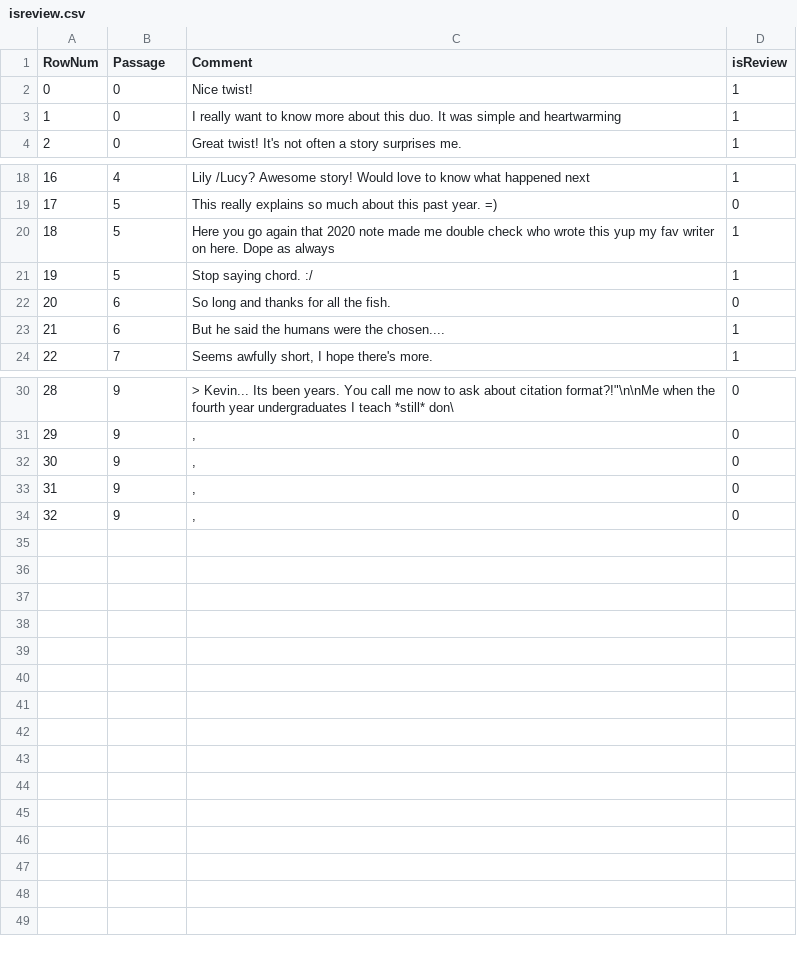
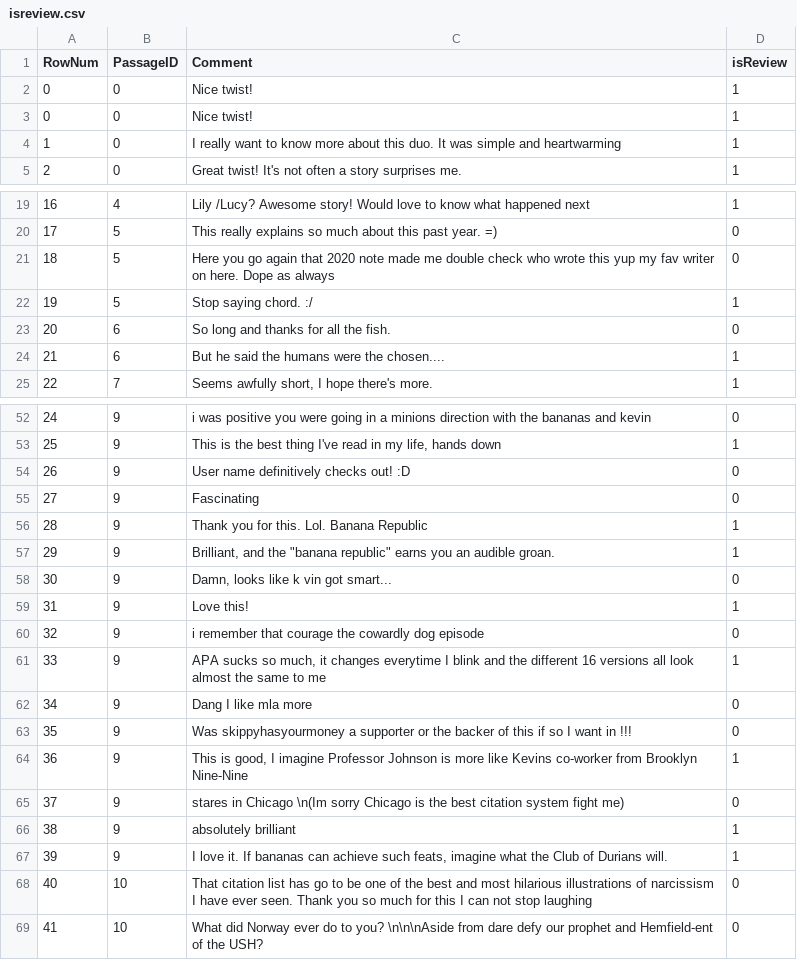
Before and after one commit to flowpoint/CARP, a CSV file: isreview.csv, drawn as a sheet; only a part is shown, gaps mark what is left out; addresses are those after the commit; the diff covers the shown part only; the diff names each change by its address in the sheet, - before the commit and + after, or states it on an @@ line.

```diff
--- a/isreview.csv
+++ b/isreview.csv
-B1: Passage
+B1: PassageID
+row 2: 0 | 0 | Nice twist! | 1
-D21 (isReview): 1
+D21 (isReview): 0
@@ column A (RowNum) renumbered between rows 29 and 58 @@
-C52 (Comment): > Kevin... Its been years. You call me now to ask about citation format?!"\n\nMe when the fourth year undergraduates I teach *still* don\
+C52 (Comment): i was positive you were going in a minions direction with the bananas and kevin
+row 53: 25 | 9 | This is the best thing I've read in my life, hands down | 1
-C54 (Comment): ,
+C54 (Comment): User name definitively checks out! :D
-C55 (Comment): ,
+C55 (Comment): Fascinating
+row 56: 28 | 9 | Thank you for this. Lol. Banana Republic | 1
+row 57: 29 | 9 | Brilliant, and the "banana republic" earns you an audible groan. | 1
-C58 (Comment): ,
+C58 (Comment): Damn, looks like k vin got smart...
+row 59: 31 | 9 | Love this! | 1
-C60 (Comment): ,
+C60 (Comment): i remember that courage the cowardly dog episode
+row 61: 33 | 9 | APA sucks so much, it changes everytime I blink and the different 16 versions all look almost the same to me | 1
+row 62: 34 | 9 | Dang I like mla more | 0
+row 63: 35 | 9 | Was skippyhasyourmoney a supporter or the backer of this if so I want in !!! | 0
+row 64: 36 | 9 | This is good, I imagine Professor Johnson is more like Kevins co-worker from Brooklyn Nine-Nine | 1
+row 65: 37 | 9 | stares in Chicago \n(Im sorry Chicago is the best citation system fight me) | 0
+row 66: 38 | 9 | absolutely brilliant | 1
+row 67: 39 | 9 | I love it. If bananas can achieve such feats, imagine what the Club of Durians will. | 1
+row 68: 40 | 10 | That citation list has go to be one of the best and most hilarious illustrations of narcissism I have ever seen. Thank you so much for this I can not stop laughing | 0
+row 69: 41 | 10 | What did Norway ever do to you? \n\n\nAside from dare defy our prophet and Hemfield-ent of the USH? | 0
```
Also changed, not shown: 21 added rows and 2 edited cells elsewhere in this file, 1 other file.
